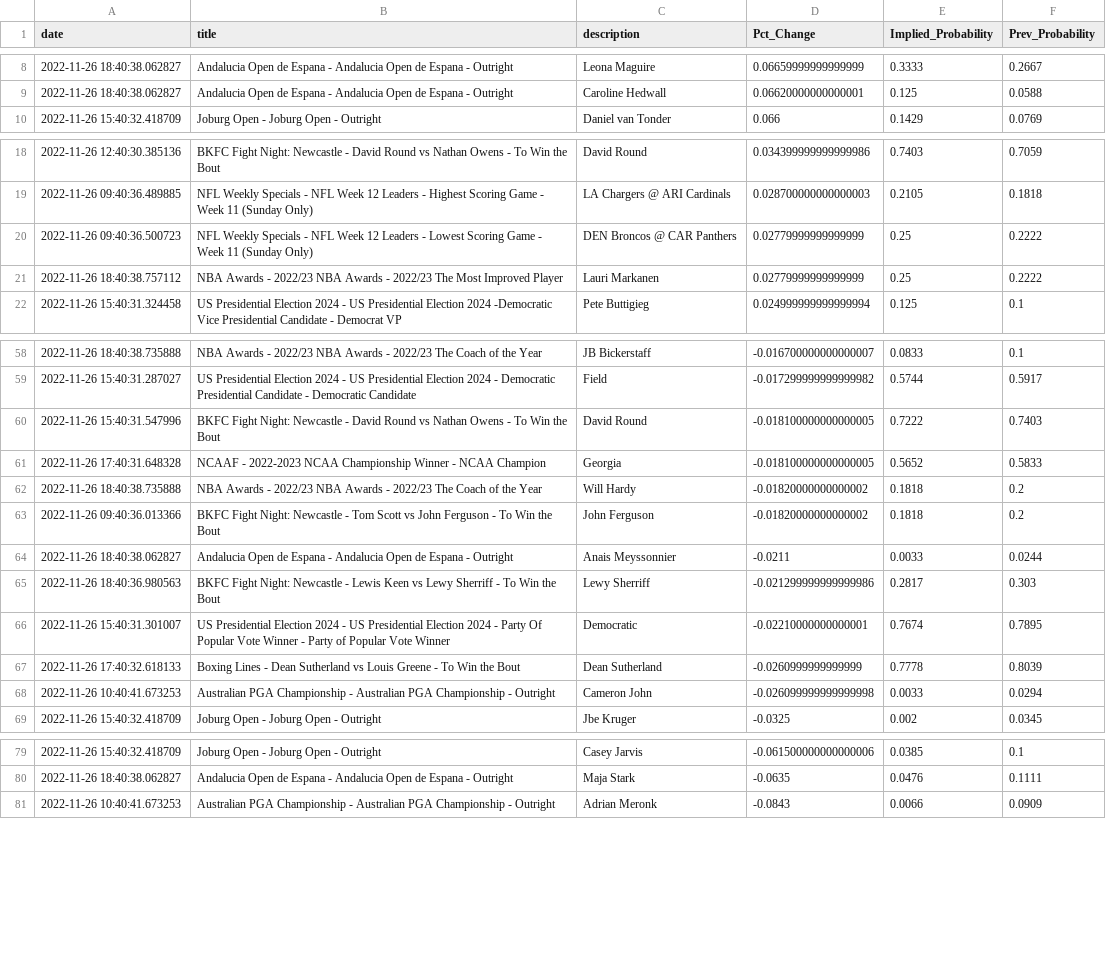
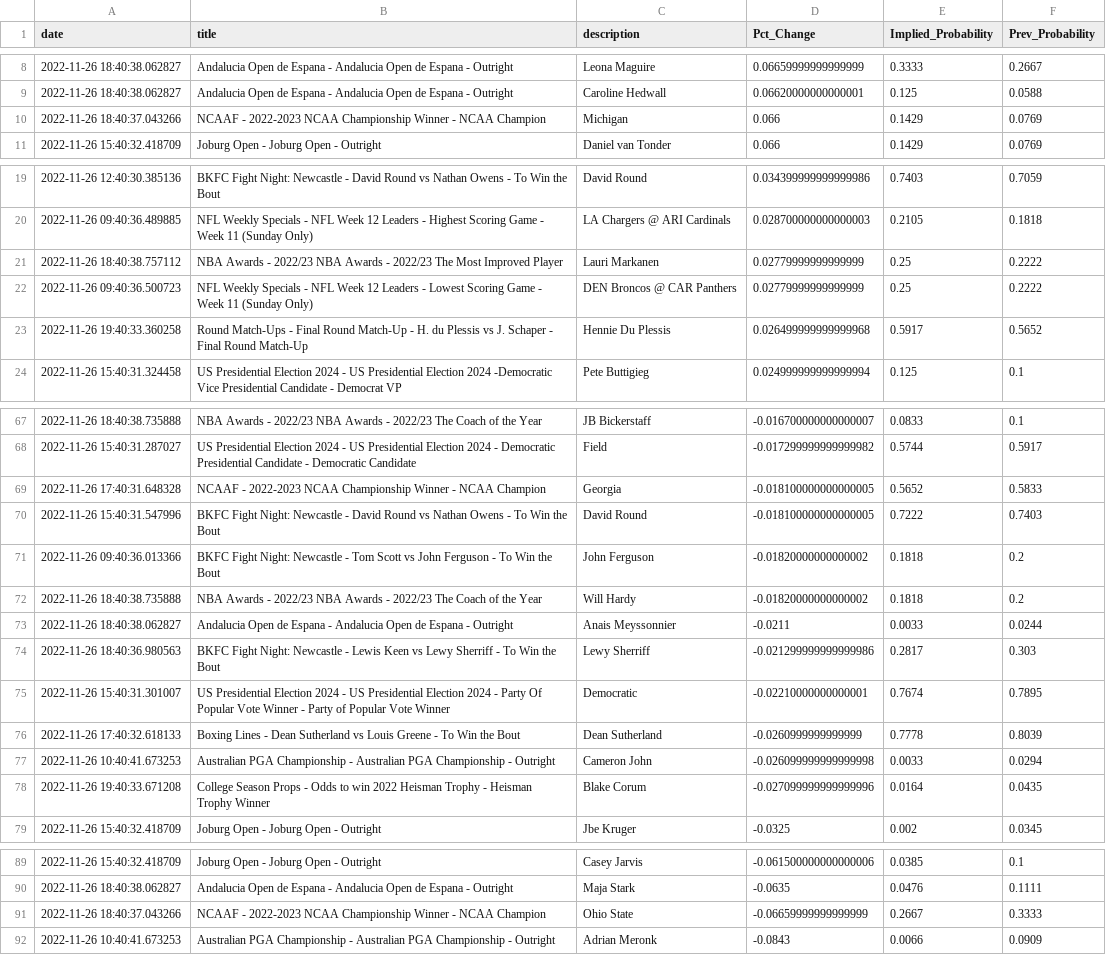
Before and after one commit to aaroncolesmith/bovada_data, a CSV file: bovada_scatter.csv, drawn as a sheet; only a part is shown, gaps mark what is left out; the diff covers the shown part only.

```diff
--- a/bovada_scatter.csv
+++ b/bovada_scatter.csv
@@ -9,2 +9,3 @@ date,title,description,Pct_Change,Implied_Probability,Prev_Probability
 2022-11-26 18:40:38.062827,Andalucia Open de Espana - Andalucia Open de Espana - Outright,Caroline Hedwall,0.06620000000000001,0.125,0.0588
+2022-11-26 18:40:37.043266,NCAAF - 2022-2023 NCAA Championship Winner - NCAA Champion,Michigan,0.066,0.1429,0.0769
 2022-11-26 15:40:32.418709,Joburg Open - Joburg Open - Outright,Daniel van Tonder,0.066,0.1429,0.0769
@@ -19,4 +20,5 @@ date,title,description,Pct_Change,Implied_Probability,Prev_Probability
 2022-11-26 09:40:36.489885,NFL Weekly Specials - NFL Week 12 Leaders - Highest Scoring Game - Week 11 (Sunday Only),LA Chargers @ ARI Cardinals,0.028700000000000003,0.2105,0.1818
+2022-11-26 18:40:38.757112,NBA Awards - 2022/23 NBA Awards - 2022/23 The Most Improved Player,Lauri Markanen,0.02779999999999999,0.25,0.2222
 2022-11-26 09:40:36.500723,NFL Weekly Specials - NFL Week 12 Leaders - Lowest Scoring Game - Week 11 (Sunday Only),DEN Broncos @ CAR Panthers,0.02779999999999999,0.25,0.2222
-2022-11-26 18:40:38.757112,NBA Awards - 2022/23 NBA Awards - 2022/23 The Most Improved Player,Lauri Markanen,0.02779999999999999,0.25,0.2222
+2022-11-26 19:40:33.360258,Round Match-Ups - Final Round Match-Up - H. du Plessis vs J. Schaper - Final Round Match-Up,Hennie Du Plessis,0.026499999999999968,0.5917,0.5652
 2022-11-26 15:40:31.324458,US Presidential Election 2024 - US Presidential Election 2024 -Democratic Vice Presidential Candidate - Democrat VP,Pete Buttigieg,0.024999999999999994,0.125,0.1
@@ -59,6 +68,6 @@ date,title,description,Pct_Change,Implied_Probability,Prev_Probability
 2022-11-26 15:40:31.287027,US Presidential Election 2024 - US Presidential Election 2024 - Democratic Presidential Candidate - Democratic Candidate,Field,-0.017299999999999982,0.5744,0.5917
+2022-11-26 17:40:31.648328,NCAAF - 2022-2023 NCAA Championship Winner - NCAA Champion,Georgia,-0.018100000000000005,0.5652,0.5833
 2022-11-26 15:40:31.547996,BKFC Fight Night: Newcastle - David Round vs Nathan Owens - To Win the Bout,David Round,-0.018100000000000005,0.7222,0.7403
-2022-11-26 17:40:31.648328,NCAAF - 2022-2023 NCAA Championship Winner - NCAA Champion,Georgia,-0.018100000000000005,0.5652,0.5833
+2022-11-26 09:40:36.013366,BKFC Fight Night: Newcastle - Tom Scott vs John Ferguson - To Win the Bout,John Ferguson,-0.01820000000000002,0.1818,0.2
 2022-11-26 18:40:38.735888,NBA Awards - 2022/23 NBA Awards - 2022/23 The Coach of the Year,Will Hardy,-0.01820000000000002,0.1818,0.2
-2022-11-26 09:40:36.013366,BKFC Fight Night: Newcastle - Tom Scott vs John Ferguson - To Win the Bout,John Ferguson,-0.01820000000000002,0.1818,0.2
 2022-11-26 18:40:38.062827,Andalucia Open de Espana - Andalucia Open de Espana - Outright,Anais Meyssonnier,-0.0211,0.0033,0.0244
@@ -68,2 +77,3 @@ date,title,description,Pct_Change,Implied_Probability,Prev_Probability
 2022-11-26 10:40:41.673253,Australian PGA Championship - Australian PGA Championship - Outright,Cameron John,-0.026099999999999998,0.0033,0.0294
+2022-11-26 19:40:33.671208,College Season Props - Odds to win 2022 Heisman Trophy - Heisman Trophy Winner,Blake Corum,-0.027099999999999996,0.0164,0.0435
 2022-11-26 15:40:32.418709,Joburg Open - Joburg Open - Outright,Jbe Kruger,-0.0325,0.002,0.0345
@@ -80,2 +90,3 @@ date,title,description,Pct_Change,Implied_Probability,Prev_Probability
 2022-11-26 18:40:38.062827,Andalucia Open de Espana - Andalucia Open de Espana - Outright,Maja Stark,-0.0635,0.0476,0.1111
+2022-11-26 18:40:37.043266,NCAAF - 2022-2023 NCAA Championship Winner - NCAA Champion,Ohio State,-0.06659999999999999,0.2667,0.3333
 2022-11-26 10:40:41.673253,Australian PGA Championship - Australian PGA Championship - Outright,Adrian Meronk,-0.0843,0.0066,0.0909
```
Also changed, not shown: 8 added rows, 1 removed row and 1 moved row elsewhere in this file, 1 other file.
